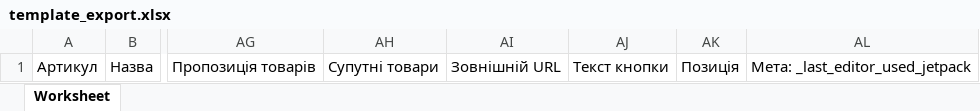
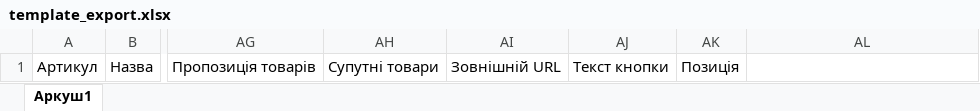
Before and after one commit to DartVeyder/scrapping-brain, an Excel workbook: template_export.xlsx, sheet Аркуш1, drawn as a sheet; only a part is shown, gaps mark what is left out; values as stored, in another font and other column widths than the file's, no borders; the diff names each change by its address in the sheet, - before the commit and + after, or states it on an @@ line.

```diff
--- a/template_export.xlsx (sheet Аркуш1)
+++ b/template_export.xlsx (sheet Аркуш1)
-sheet tab: Worksheet
+sheet tab: Аркуш1
-AL1: Мета: _last_editor_used_jetpack
+AL1: (empty)
```
Also changed, not shown: products1.xlsx, 4 other files.
